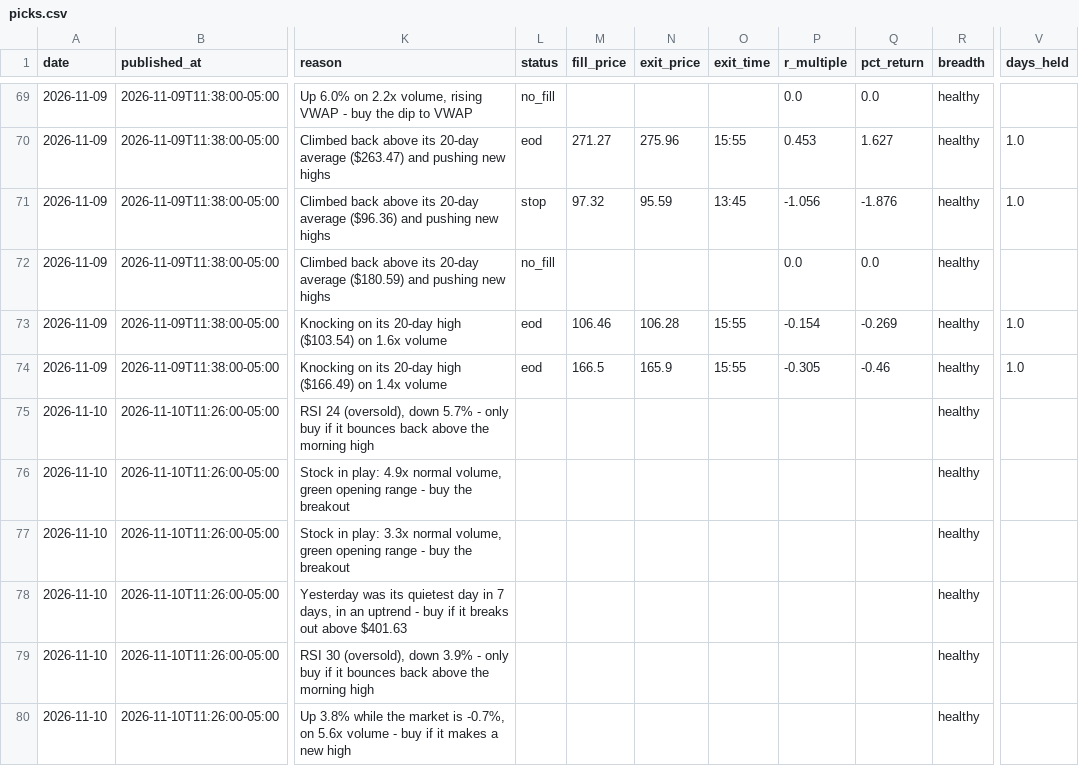
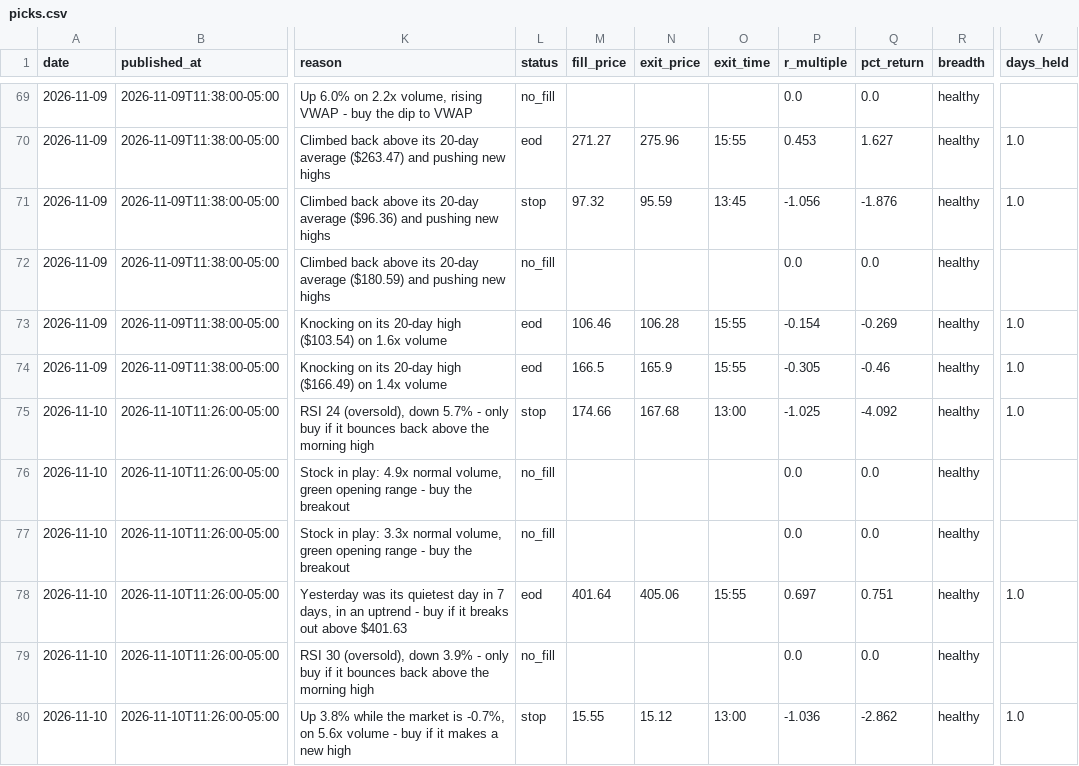
Before and after one commit to tauhid97/day-trade-picks, a CSV file: data/picks.csv, drawn as a sheet; only a part is shown, gaps mark what is left out; the diff names each change by its address in the sheet, - before the commit and + after, or states it on an @@ line.

Commit message:
Update picks 2026-11-10

```diff
--- a/data/picks.csv
+++ b/data/picks.csv
-L75 (status): (empty)
+L75 (status): stop
-M75 (fill_price): (empty)
+M75 (fill_price): 174.66
-N75 (exit_price): (empty)
+N75 (exit_price): 167.68
-O75 (exit_time): (empty)
+O75 (exit_time): 13:00
-P75 (r_multiple): (empty)
+P75 (r_multiple): -1.025
-Q75 (pct_return): (empty)
+Q75 (pct_return): -4.092
-V75 (days_held): (empty)
+V75 (days_held): 1.0
-L76:L77 (status): (empty)
+L76:L77 (status): no_fill
-P76:P77 (r_multiple): (empty)
+P76:P77 (r_multiple): 0.0
-Q76:Q77 (pct_return): (empty)
+Q76:Q77 (pct_return): 0.0
-L78 (status): (empty)
+L78 (status): eod
-M78 (fill_price): (empty)
+M78 (fill_price): 401.64
-N78 (exit_price): (empty)
+N78 (exit_price): 405.06
-O78 (exit_time): (empty)
+O78 (exit_time): 15:55
-P78 (r_multiple): (empty)
+P78 (r_multiple): 0.697
-Q78 (pct_return): (empty)
+Q78 (pct_return): 0.751
-V78 (days_held): (empty)
+V78 (days_held): 1.0
-L79 (status): (empty)
+L79 (status): no_fill
-P79 (r_multiple): (empty)
+P79 (r_multiple): 0.0
-Q79 (pct_return): (empty)
+Q79 (pct_return): 0.0
-L80 (status): (empty)
+L80 (status): stop
-M80 (fill_price): (empty)
+M80 (fill_price): 15.55
-N80 (exit_price): (empty)
+N80 (exit_price): 15.12
-O80 (exit_time): (empty)
+O80 (exit_time): 13:00
-P80 (r_multiple): (empty)
+P80 (r_multiple): -1.036
-Q80 (pct_return): (empty)
+Q80 (pct_return): -2.862
-V80 (days_held): (empty)
+V80 (days_held): 1.0
```
Also changed, not shown: data/hype_history.csv, data/news_history.csv, 4 other files.
